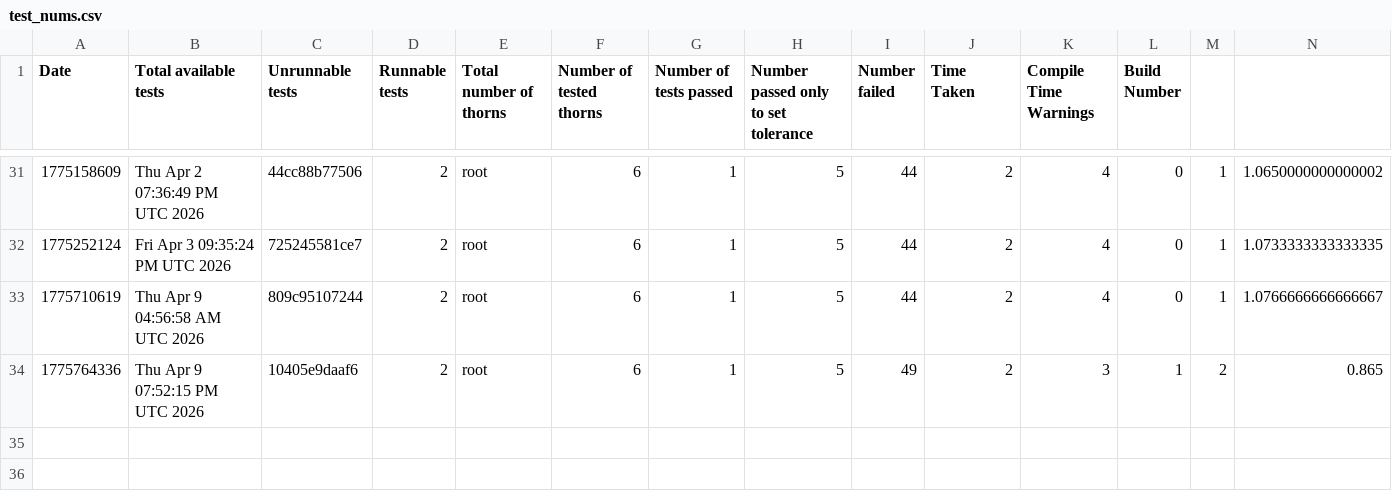
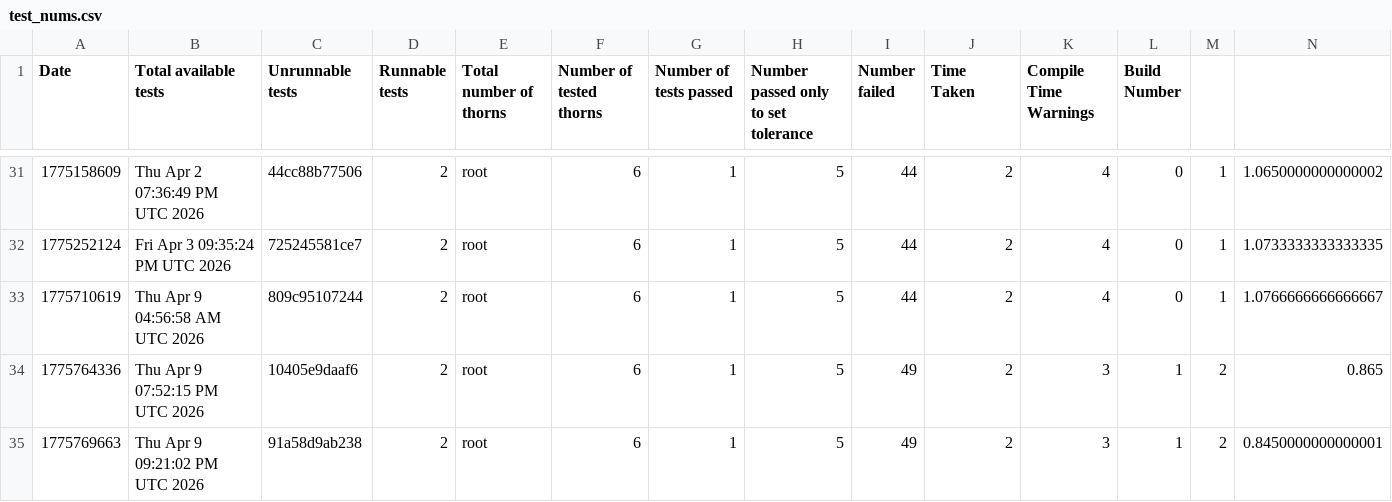
Before and after one commit to chcheng3/canudax-tests, a CSV file: test_nums.csv, drawn as a sheet; only a part is shown, gaps mark what is left out; rows hold the shown columns only; the diff names each change by its address in the sheet, - before the commit and + after, or states it on an @@ line.

Commit message:
Add new test result

```diff
--- a/test_nums.csv
+++ b/test_nums.csv
+row 35: 1775769663 | Thu Apr 9 09:21:02 PM UTC 2026 | 91a58d9ab238 | 2 | root | 6 | 1 | 5 | 49 | 2 | 3 | 1 | 2 | 0.8450000000000001
```
Also changed, not shown: 23 other files.
